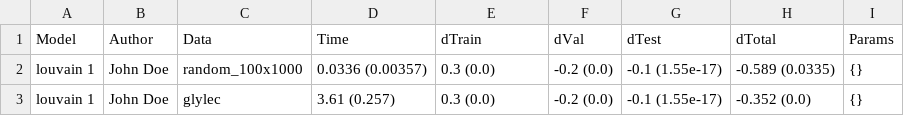
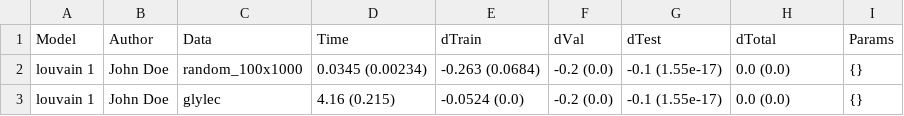
Before and after one commit to Old-Shatterhand/Splits, a TSV file: results_split_three.tsv, drawn as a sheet.

Commit message:
Auto-upload of results

```diff
--- a/results_split_three.tsv
+++ b/results_split_three.tsv
@@ -1,3 +1,3 @@
 Model	Author	Data	Time	dTrain	dVal	dTest	dTotal	Params
-louvain 1	John Doe	random_100x1000	0.0336 (0.00357)	0.3 (0.0)	-0.2 (0.0)	-0.1 (1.55e-17)	-0.589 (0.0335)	{}
-louvain 1	John Doe	glylec	3.61 (0.257)	0.3 (0.0)	-0.2 (0.0)	-0.1 (1.55e-17)	-0.352 (0.0)	{}
+louvain 1	John Doe	random_100x1000	0.0345 (0.00234)	-0.263 (0.0684)	-0.2 (0.0)	-0.1 (1.55e-17)	0.0 (0.0)	{}
+louvain 1	John Doe	glylec	4.16 (0.215)	-0.0524 (0.0)	-0.2 (0.0)	-0.1 (1.55e-17)	0.0 (0.0)	{}
```
Also changed, not shown: results_split_two.tsv.
